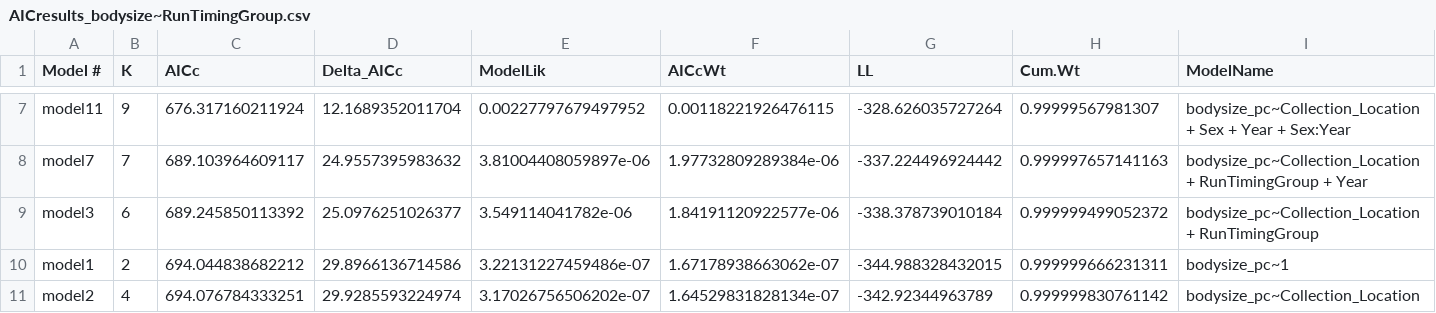
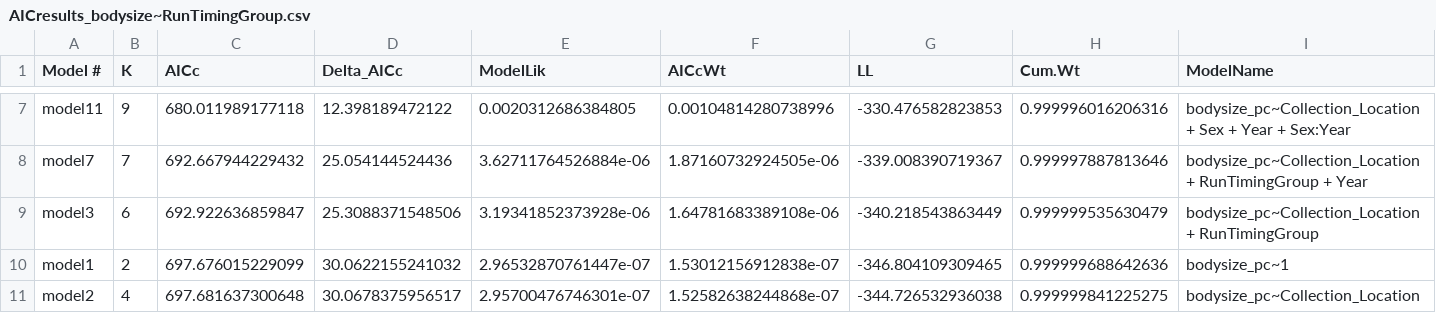
Before and after one commit to abigailhost/cr_sockeye, a CSV file: ALHcode/AIC/bodysize_runtiminggroup/AICresults_bodysize~RunTimingGroup.csv, drawn as a sheet; only a part is shown, gaps mark what is left out; the diff covers the shown part only.

```diff
--- a/ALHcode/AIC/bodysize_runtiminggroup/AICresults_bodysize~RunTimingGroup.csv
+++ b/ALHcode/AIC/bodysize_runtiminggroup/AICresults_bodysize~RunTimingGroup.csv
@@ -7,5 +7,5 @@
-"model11",9,676.317160211924,12.1689352011704,0.00227797679497952,0.00118221926476115,-328.626035727264,0.99999567981307,"bodysize_pc~Collection_Location + Sex + Year + Sex:Year"
-"model7",7,689.103964609117,24.9557395983632,3.81004408059897e-06,1.97732809289384e-06,-337.224496924442,0.999997657141163,"bodysize_pc~Collection_Location + RunTimingGroup + Year"
-"model3",6,689.245850113392,25.0976251026377,3.549114041782e-06,1.84191120922577e-06,-338.378739010184,0.999999499052372,"bodysize_pc~Collection_Location + RunTimingGroup"
-"model1",2,694.044838682212,29.8966136714586,3.22131227459486e-07,1.67178938663062e-07,-344.988328432015,0.999999666231311,"bodysize_pc~1"
-"model2",4,694.076784333251,29.9285593224974,3.17026756506202e-07,1.64529831828134e-07,-342.92344963789,0.999999830761142,"bodysize_pc~Collection_Location"
+"model11",9,680.011989177118,12.398189472122,0.0020312686384805,0.00104814280738996,-330.476582823853,0.999996016206316,"bodysize_pc~Collection_Location + Sex + Year + Sex:Year"
+"model7",7,692.667944229432,25.054144524436,3.62711764526884e-06,1.87160732924505e-06,-339.008390719367,0.999997887813646,"bodysize_pc~Collection_Location + RunTimingGroup + Year"
+"model3",6,692.922636859847,25.3088371548506,3.19341852373928e-06,1.64781683389108e-06,-340.218543863449,0.999999535630479,"bodysize_pc~Collection_Location + RunTimingGroup"
+"model1",2,697.676015229099,30.0622155241032,2.96532870761447e-07,1.53012156912838e-07,-346.804109309465,0.999999688642636,"bodysize_pc~1"
+"model2",4,697.681637300648,30.0678375956517,2.95700476746301e-07,1.52582638244868e-07,-344.726532936038,0.999999841225275,"bodysize_pc~Collection_Location"
```
Also changed, not shown: 39 edited cells elsewhere in this file, ALHcode/AIC/bodysize_runtiminggroup/bodysize~runtiminggroup_model12_ParamEstimates.csv, ALHcode/AIC/lowerriver_bodycomp_PCscores.csv, 3 other files.
